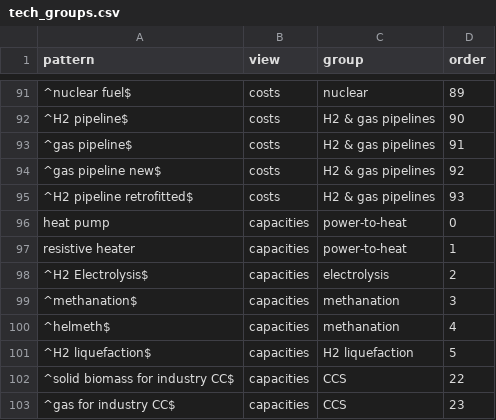
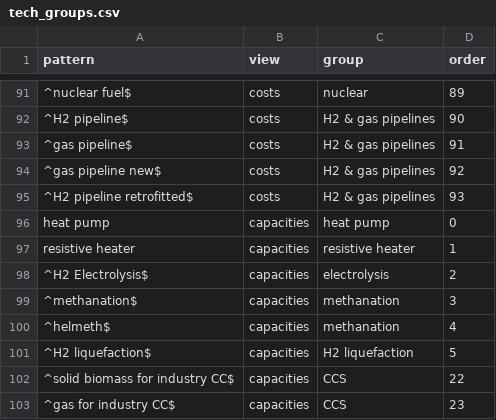
Before and after one commit to IntSusEnergySystems/pypsa2html, a CSV file: src/pypsa2html/data/tech_groups.csv, drawn as a sheet; only a part is shown, gaps mark what is left out; the diff names each change by its address in the sheet, - before the commit and + after, or states it on an @@ line.

```diff
--- a/src/pypsa2html/data/tech_groups.csv
+++ b/src/pypsa2html/data/tech_groups.csv
-C96 (group): power-to-heat
+C96 (group): heat pump
-C97 (group): power-to-heat
+C97 (group): resistive heater
```
Also changed, not shown: src/pypsa2html/data/tech_colors.csv, 11 other files.
